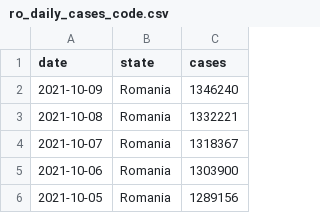
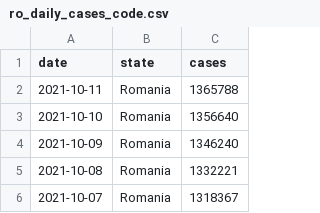
Before and after one commit to custompointofview/covid-19, a CSV file: realtime-rt/collections/ro_daily_cases_code.csv, drawn as a sheet; only a part is shown; the shorter side is filled out with more unchanged rows; the diff names each change by its address in the sheet, - before the commit and + after, or states it on an @@ line.

```diff
--- a/realtime-rt/collections/ro_daily_cases_code.csv
+++ b/realtime-rt/collections/ro_daily_cases_code.csv
+row 2: 2021-10-11 | Romania | 1365788
+row 3: 2021-10-10 | Romania | 1356640
```
Also changed, not shown: realtime-rt/collections/eu_daily_cases_cssegi.csv, realtime-rt/collections/ro_daily_cases_county.csv, 21 other files.
